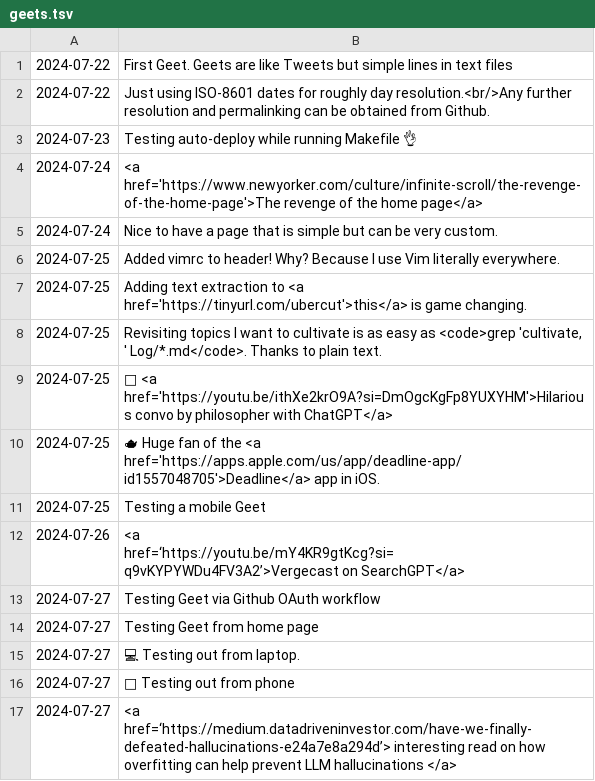
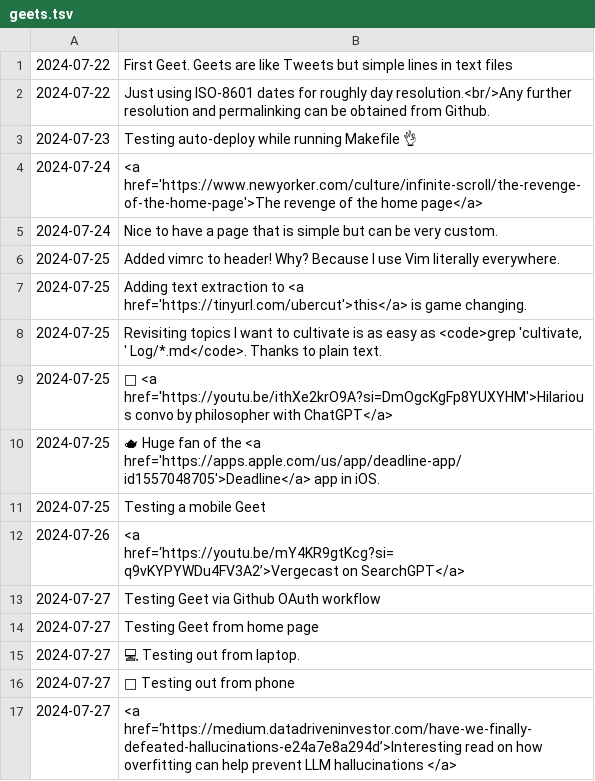
Before and after one commit to geetduggal/geetduggal.github.io, a TSV file: geets.tsv, drawn as a sheet.

Commit message:
Update geets.tsv

```diff
--- a/geets.tsv
+++ b/geets.tsv
@@ -16,2 +16,2 @@
 2024-07-27	📲 Testing out from phone
-2024-07-27	<a href=‘https://medium.datadriveninvestor.com/have-we-finally-defeated-hallucinations-e24a7e8a294d’> interesting read on how overfitting can help prevent LLM hallucinations </a>
+2024-07-27	<a href=‘https://medium.datadriveninvestor.com/have-we-finally-defeated-hallucinations-e24a7e8a294d’>Interesting read on how overfitting can help prevent LLM hallucinations </a>
```
